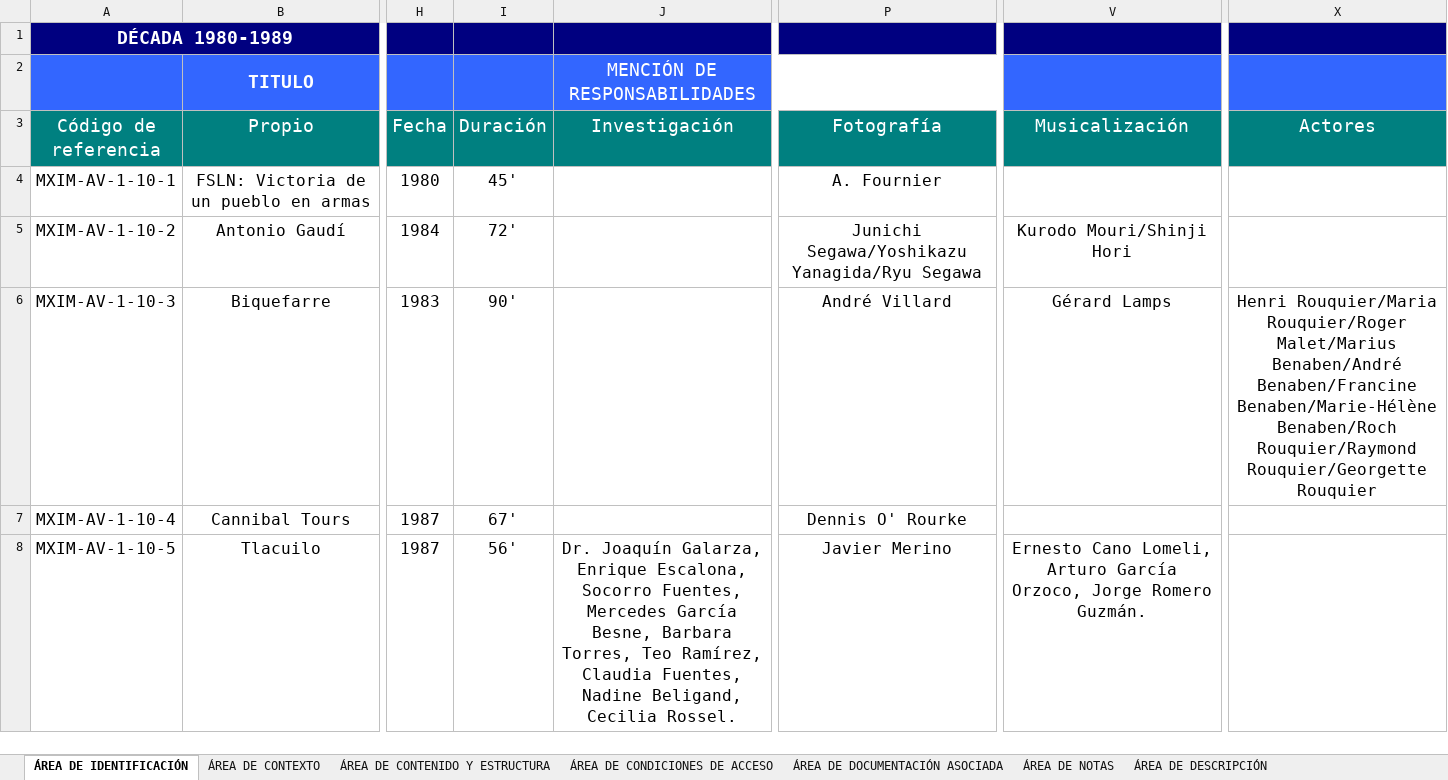
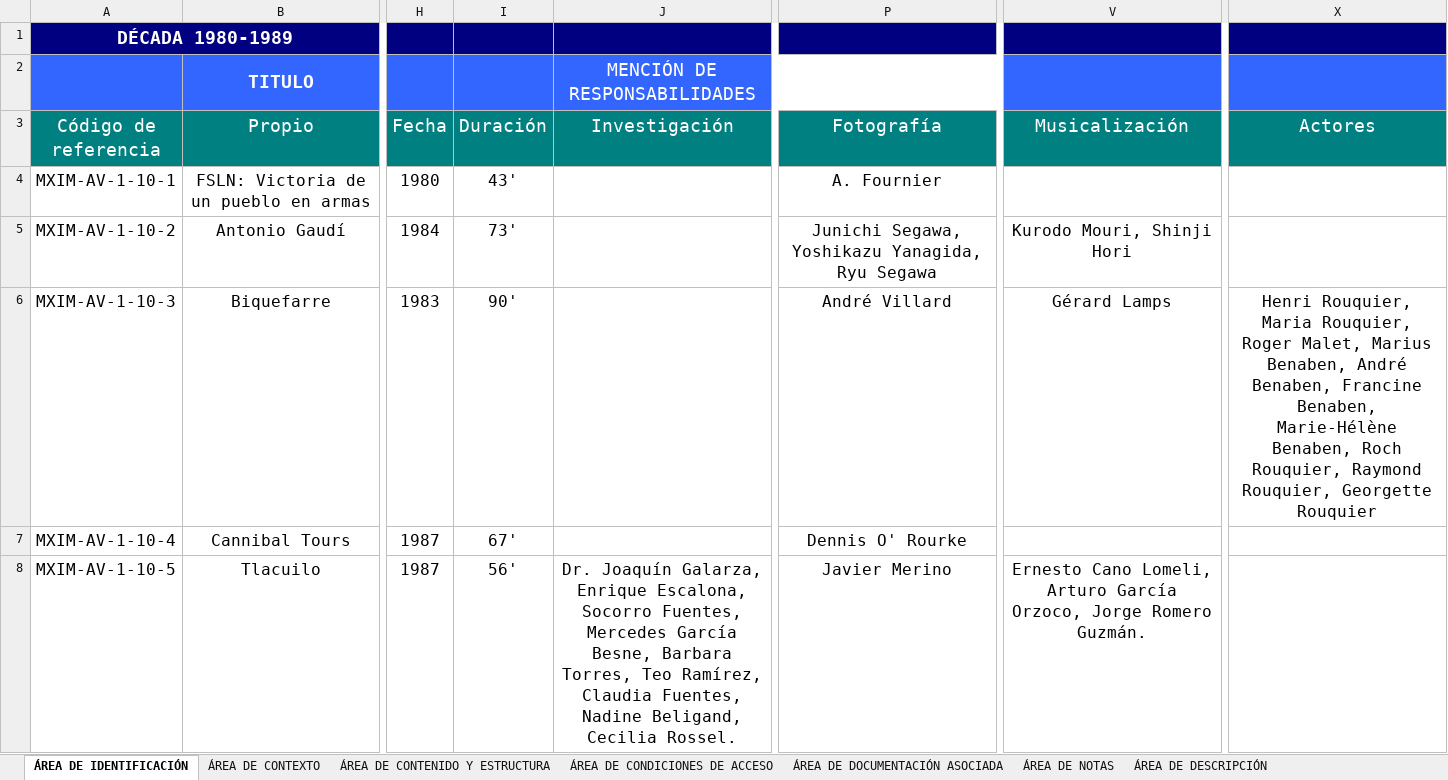
Before and after one commit to RodrigoRoy/lais-audiovisual, an Excel workbook: content/excel/Fichas década10 (1980).xlsx, sheet ÁREA DE IDENTIFICACIÓN, drawn as a sheet; only a part is shown, gaps mark what is left out; values as stored, in another font and other column widths than the file's, no borders; the diff covers the shown part only; the diff names each change by its address in the sheet, - before the commit and + after, or states it on an @@ line.

```diff
--- a/content/excel/Fichas década10 (1980).xlsx (sheet ÁREA DE IDENTIFICACIÓN)
+++ b/content/excel/Fichas década10 (1980).xlsx (sheet ÁREA DE IDENTIFICACIÓN)
-I4 (Duración): 45'
+I4 (Duración): 43'
-I5 (Duración): 72'
+I5 (Duración): 73'
-P5 (Fotografía): Junichi Segawa/Yoshikazu Yanagida/Ryu Segawa
+P5 (Fotografía): Junichi Segawa, Yoshikazu Yanagida, Ryu Segawa
-V5 (Musicalización): Kurodo Mouri/Shinji Hori
+V5 (Musicalización): Kurodo Mouri, Shinji Hori
-X6 (Actores): Henri Rouquier/Maria Rouquier/Roger Malet/Marius Benaben/André Benaben/Francine Benaben/Marie-Hélène Benaben/Roch Rouquier/Raymond Rouquier/Georgette Rouquier
+X6 (Actores): Henri Rouquier, Maria Rouquier, Roger Malet, Marius Benaben, André Benaben, Francine Benaben, Marie-Hélène Benaben, Roch Rouquier, Raymond Rouquier, Georgette Rouquier
```
Also changed, not shown: 51 edited cells and cell formats elsewhere in this sheet, sheet ÁREA DE CONTENIDO Y ESTRUCTURA, sheet ÁREA DE DESCRIPCIÓN, sheet ÁREA DE CONTEXTO, sheet ÁREA DE CONDICIONES DE ACCESO, sheet ÁREA DE NOTAS, content/excel/Fichas década4 (1920).xlsx, content/excel/Fichas década5 (1930).xlsx, 10 other files.
